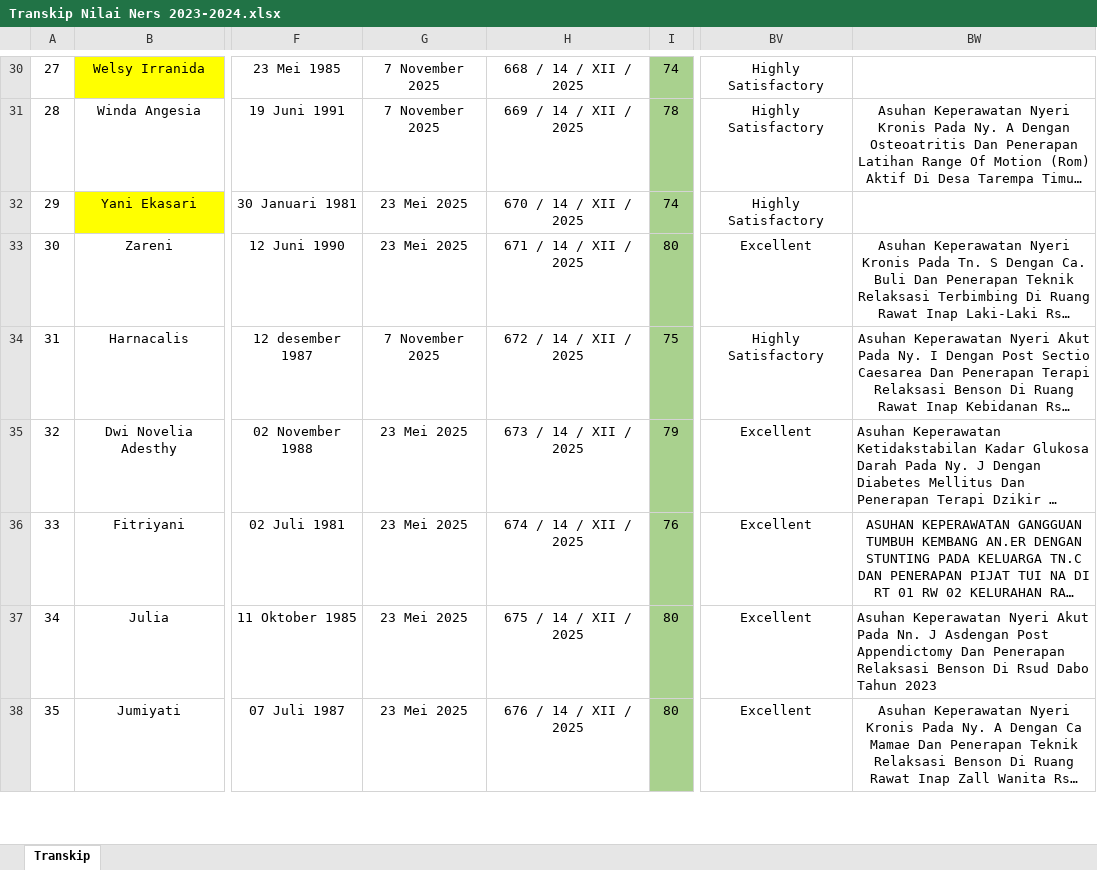
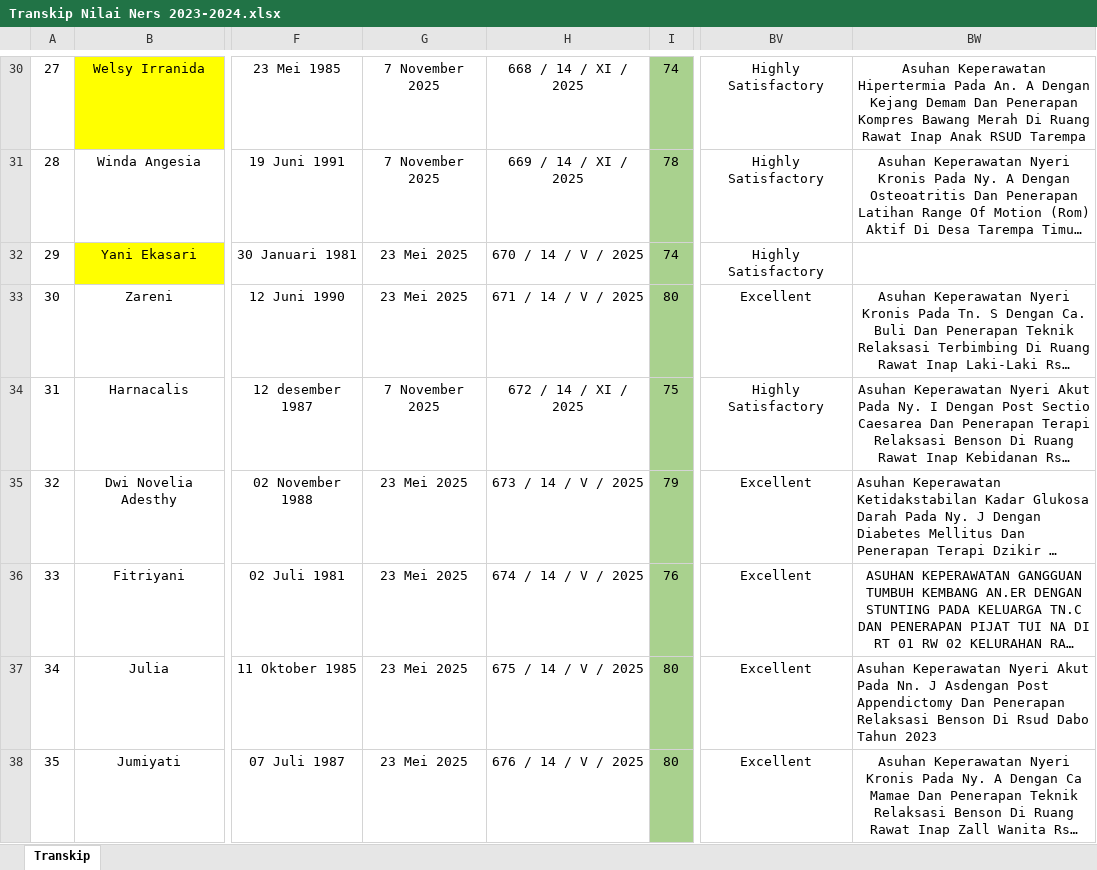
Before and after one commit to nandomardi23/transkip_nilai_2025, an Excel workbook: Ners/2023-2024/Transkip Nilai Ners 2023-2024.xlsx, sheet Transkip, drawn as a sheet; only a part is shown, gaps mark what is left out; long unchanged cells end in …; values as stored, in another font and other column widths than the file's, no borders; the diff covers the shown part only; the diff names each change by its address in the sheet, - before the commit and + after, or states it on an @@ line.

Commit message:
perbaiki Data TTL & No Transkip Ners

```diff
--- a/Ners/2023-2024/Transkip Nilai Ners 2023-2024.xlsx (sheet Transkip)
+++ b/Ners/2023-2024/Transkip Nilai Ners 2023-2024.xlsx (sheet Transkip)
-H30: 668 / 14 / XII / 2025
+H30: 668 / 14 / XI / 2025
-BW30: (empty)
+BW30: Asuhan Keperawatan Hipertermia Pada An. A Dengan Kejang Demam Dan Penerapan Kompres Bawang Merah Di Ruang Rawat Inap Anak RSUD Tarempa
-H31: 669 / 14 / XII / 2025
+H31: 669 / 14 / XI / 2025
-H32: 670 / 14 / XII / 2025
+H32: 670 / 14 / V / 2025
-H33: 671 / 14 / XII / 2025
+H33: 671 / 14 / V / 2025
-H34: 672 / 14 / XII / 2025
+H34: 672 / 14 / XI / 2025
-H35: 673 / 14 / XII / 2025
+H35: 673 / 14 / V / 2025
-H36: 674 / 14 / XII / 2025
+H36: 674 / 14 / V / 2025
-H37: 675 / 14 / XII / 2025
+H37: 675 / 14 / V / 2025
-H38: 676 / 14 / XII / 2025
+H38: 676 / 14 / V / 2025
```
Also changed, not shown: 39 edited cells and cell formats elsewhere in this sheet.
